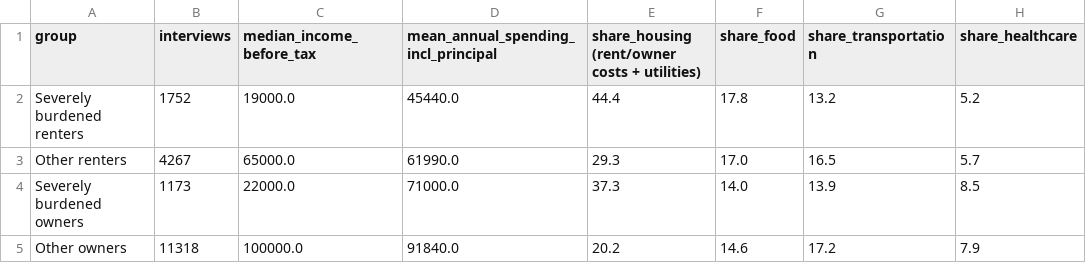
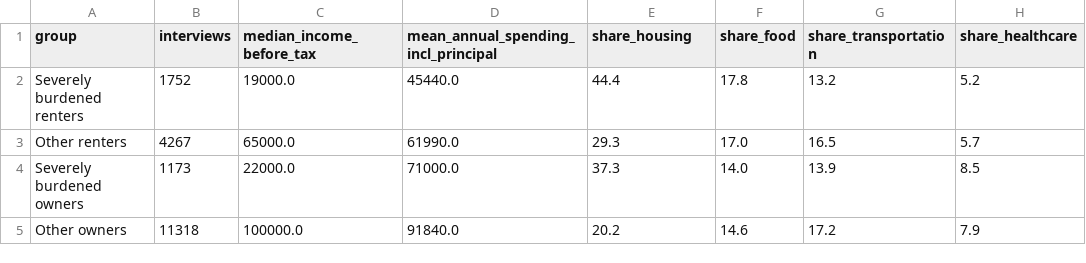
Before and after one commit to nic-stack/household-financial-strain-2023, a CSV file: results/spending_profile.csv, drawn as a sheet.

```diff
--- a/results/spending_profile.csv
+++ b/results/spending_profile.csv
@@ -1,2 +1,2 @@
-group,interviews,median_income_before_tax,mean_annual_spending_incl_principal,share_housing (rent/owner costs + utilities),share_food,share_transportation,share_healthcare
+group,interviews,median_income_before_tax,mean_annual_spending_incl_principal,share_housing,share_food,share_transportation,share_healthcare
 Severely burdened renters,1752,19000.0,45440.0,44.4,17.8,13.2,5.2
```
Also changed, not shown: results/team_reconciliation.csv, 21 other files.
